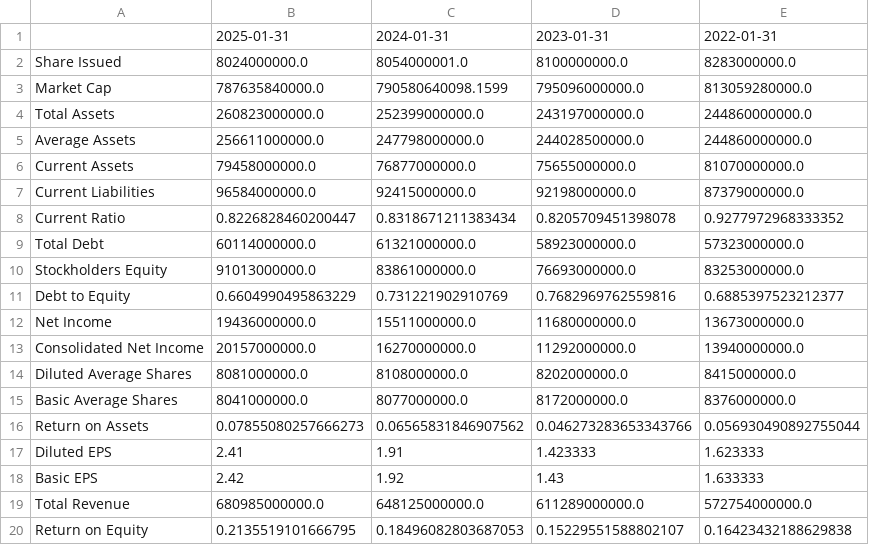
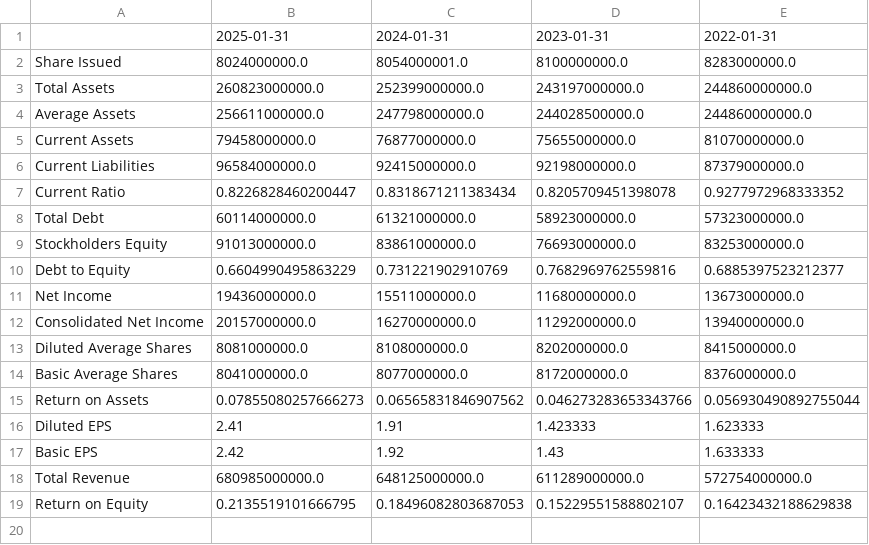
Before and after one commit to simonefilosofi/STLA-and-WMT-financial-analysis, a CSV file: Outputs/wmt_metrics.csv, drawn as a sheet; the diff names each change by its address in the sheet, - before the commit and + after, or states it on an @@ line.

```diff
--- a/Outputs/wmt_metrics.csv
+++ b/Outputs/wmt_metrics.csv
-row 3: Market Cap | 787635840000.0 | 790580640098.1599 | 795096000000.0 | 813059280000.0
```
Also changed, not shown: Outputs/stla_metrics.csv, 6 other files.
